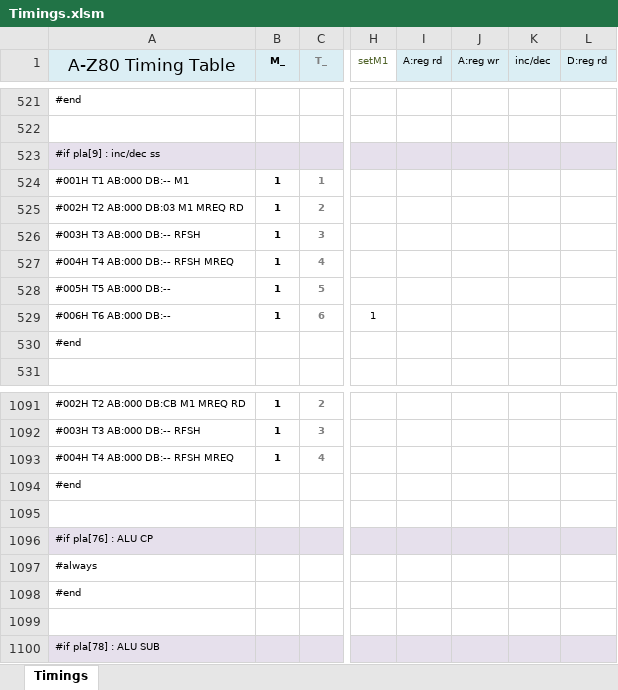
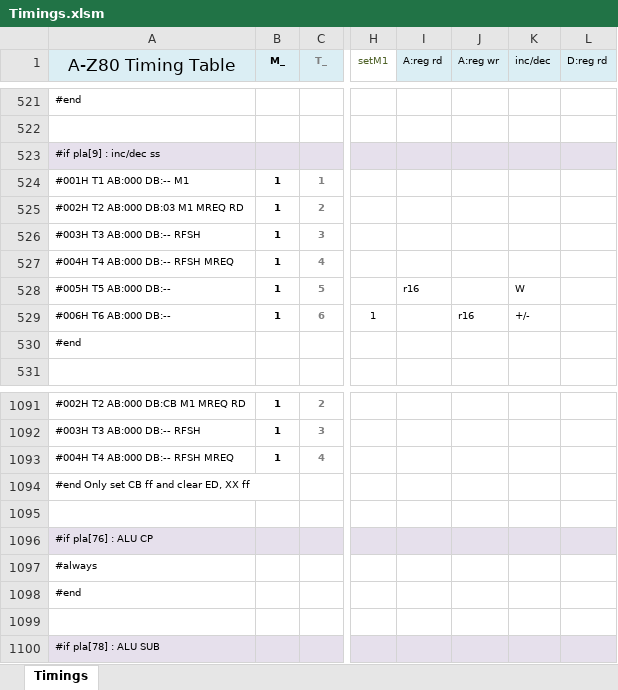
Before and after one commit to gdevic/A-Z80, an Excel workbook: cpu/control/Timings.xlsm, sheet Timings, drawn as a sheet; only a part is shown, gaps mark what is left out; values as stored, in another font and other column widths than the file's, no borders; conditional formats not drawn; the diff names each change by its address in the sheet, - before the commit and + after, or states it on an @@ line.

Commit message:
z80: Updating execution matrix, timings

```diff
--- a/cpu/control/Timings.xlsm (sheet Timings)
+++ b/cpu/control/Timings.xlsm (sheet Timings)
-I528 (A:reg rd): (empty)
+I528 (A:reg rd): r16
-K528 (inc/dec): (empty)
+K528 (inc/dec): W
-J529 (A:reg wr): (empty)
+J529 (A:reg wr): r16
-K529 (inc/dec): (empty)
+K529 (inc/dec): +/-
-A1094 (A-Z80 Timing Table): #end
+A1094 (A-Z80 Timing Table): #end Only set CB ff and clear ED, XX ff
```
Also changed, not shown: 4 other files.
